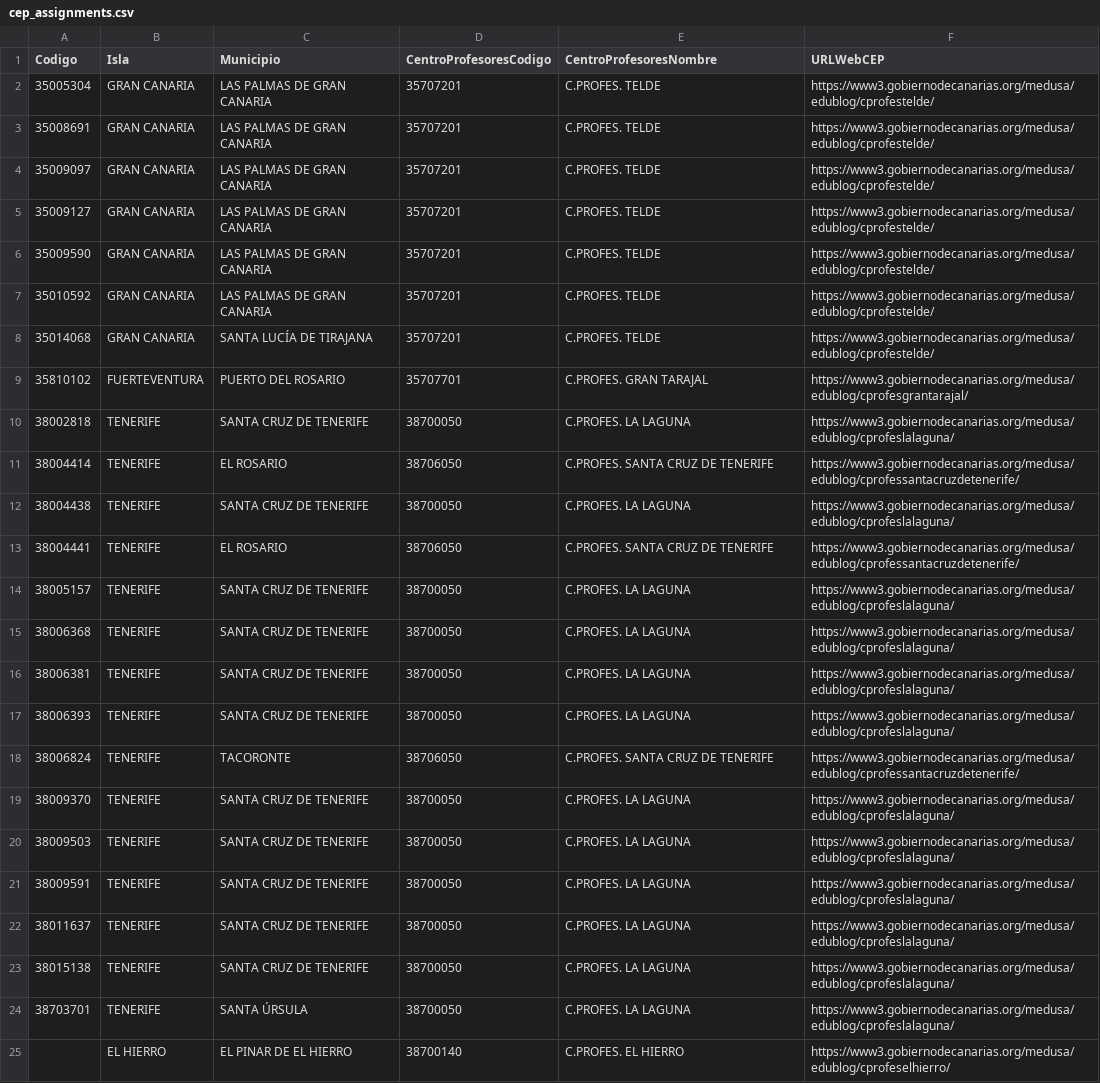
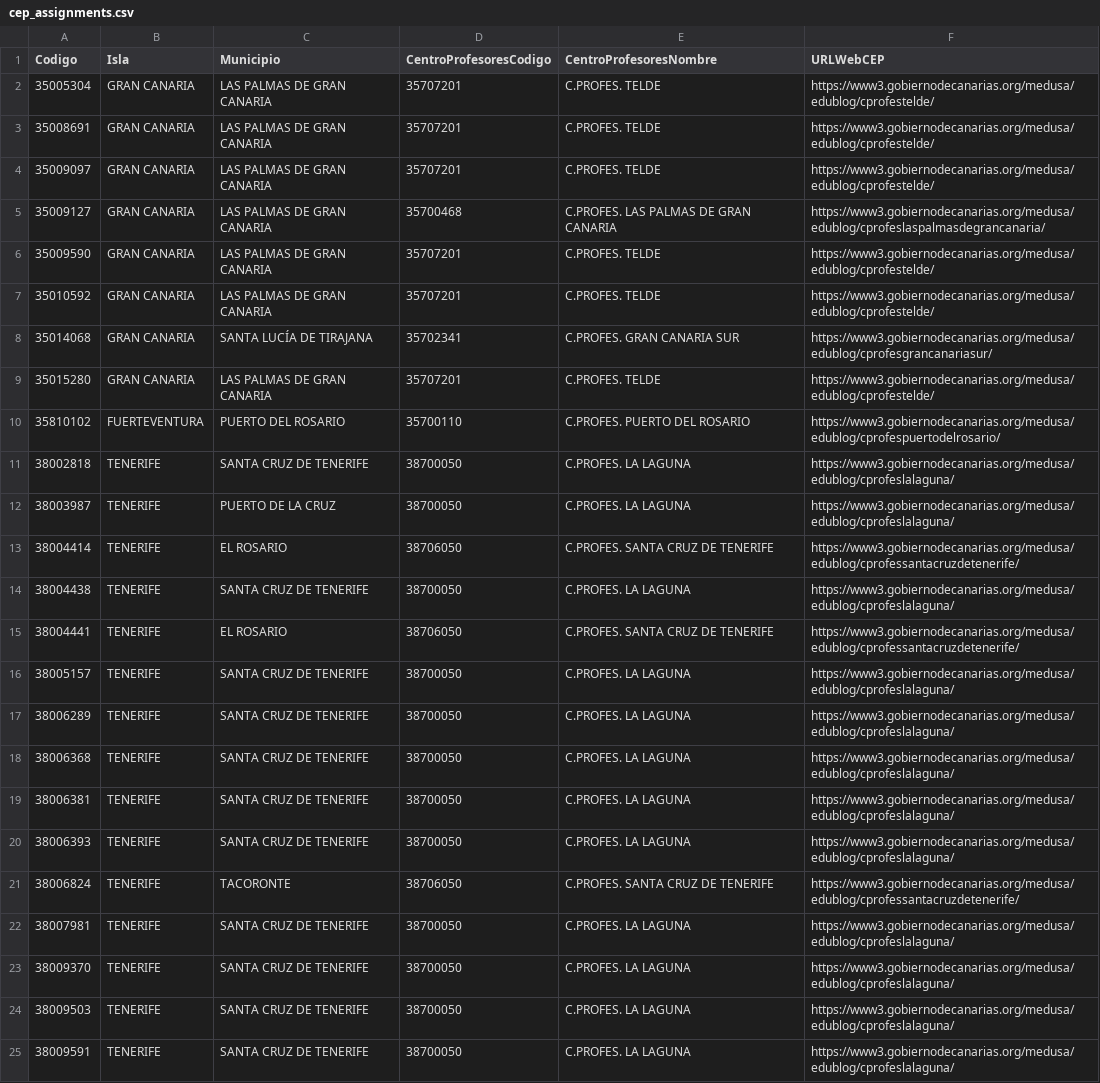
Before and after one commit to ateeducacion/listado-centros-educativos-canarias, a CSV file: data/cep_assignments.csv, drawn as a sheet; only a part is shown; the shorter side is filled out with more unchanged rows.

```diff
--- a/data/cep_assignments.csv
+++ b/data/cep_assignments.csv
@@ -4,8 +4,10 @@ Codigo,Isla,Municipio,CentroProfesoresCodigo,CentroProfesoresNombre,URLWebCEP
 35009097,GRAN CANARIA,LAS PALMAS DE GRAN CANARIA,35707201,C.PROFES. TELDE,https://www3.gobiernodecanarias.org/medusa/edublog/cprofestelde/
-35009127,GRAN CANARIA,LAS PALMAS DE GRAN CANARIA,35707201,C.PROFES. TELDE,https://www3.gobiernodecanarias.org/medusa/edublog/cprofestelde/
+35009127,GRAN CANARIA,LAS PALMAS DE GRAN CANARIA,35700468,C.PROFES. LAS PALMAS DE GRAN CANARIA,https://www3.gobiernodecanarias.org/medusa/edublog/cprofeslaspalmasdegrancanaria/
 35009590,GRAN CANARIA,LAS PALMAS DE GRAN CANARIA,35707201,C.PROFES. TELDE,https://www3.gobiernodecanarias.org/medusa/edublog/cprofestelde/
 35010592,GRAN CANARIA,LAS PALMAS DE GRAN CANARIA,35707201,C.PROFES. TELDE,https://www3.gobiernodecanarias.org/medusa/edublog/cprofestelde/
-35014068,GRAN CANARIA,SANTA LUCÍA DE TIRAJANA,35707201,C.PROFES. TELDE,https://www3.gobiernodecanarias.org/medusa/edublog/cprofestelde/
-35810102,FUERTEVENTURA,PUERTO DEL ROSARIO,35707701,C.PROFES. GRAN TARAJAL,https://www3.gobiernodecanarias.org/medusa/edublog/cprofesgrantarajal/
+35014068,GRAN CANARIA,SANTA LUCÍA DE TIRAJANA,35702341,C.PROFES. GRAN CANARIA SUR,https://www3.gobiernodecanarias.org/medusa/edublog/cprofesgrancanariasur/
+35015280,GRAN CANARIA,LAS PALMAS DE GRAN CANARIA,35707201,C.PROFES. TELDE,https://www3.gobiernodecanarias.org/medusa/edublog/cprofestelde/
+35810102,FUERTEVENTURA,PUERTO DEL ROSARIO,35700110,C.PROFES. PUERTO DEL ROSARIO,https://www3.gobiernodecanarias.org/medusa/edublog/cprofespuertodelrosario/
 38002818,TENERIFE,SANTA CRUZ DE TENERIFE,38700050,C.PROFES. LA LAGUNA,https://www3.gobiernodecanarias.org/medusa/edublog/cprofeslalaguna/
+38003987,TENERIFE,PUERTO DE LA CRUZ,38700050,C.PROFES. LA LAGUNA,https://www3.gobiernodecanarias.org/medusa/edublog/cprofeslalaguna/
 38004414,TENERIFE,EL ROSARIO,38706050,C.PROFES. SANTA CRUZ DE TENERIFE,https://www3.gobiernodecanarias.org/medusa/edublog/cprofessantacruzdetenerife/
@@ -14,2 +16,3 @@ Codigo,Isla,Municipio,CentroProfesoresCodigo,CentroProfesoresNombre,URLWebCEP
 38005157,TENERIFE,SANTA CRUZ DE TENERIFE,38700050,C.PROFES. LA LAGUNA,https://www3.gobiernodecanarias.org/medusa/edublog/cprofeslalaguna/
+38006289,TENERIFE,SANTA CRUZ DE TENERIFE,38700050,C.PROFES. LA LAGUNA,https://www3.gobiernodecanarias.org/medusa/edublog/cprofeslalaguna/
 38006368,TENERIFE,SANTA CRUZ DE TENERIFE,38700050,C.PROFES. LA LAGUNA,https://www3.gobiernodecanarias.org/medusa/edublog/cprofeslalaguna/
@@ -18,2 +21,3 @@ Codigo,Isla,Municipio,CentroProfesoresCodigo,CentroProfesoresNombre,URLWebCEP
 38006824,TENERIFE,TACORONTE,38706050,C.PROFES. SANTA CRUZ DE TENERIFE,https://www3.gobiernodecanarias.org/medusa/edublog/cprofessantacruzdetenerife/
+38007981,TENERIFE,SANTA CRUZ DE TENERIFE,38700050,C.PROFES. LA LAGUNA,https://www3.gobiernodecanarias.org/medusa/edublog/cprofeslalaguna/
 38009370,TENERIFE,SANTA CRUZ DE TENERIFE,38700050,C.PROFES. LA LAGUNA,https://www3.gobiernodecanarias.org/medusa/edublog/cprofeslalaguna/
```
Also changed, not shown: 11 other files.
